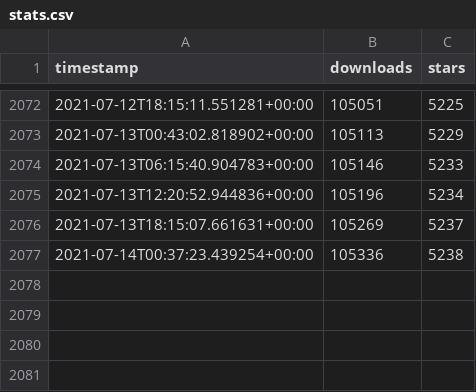
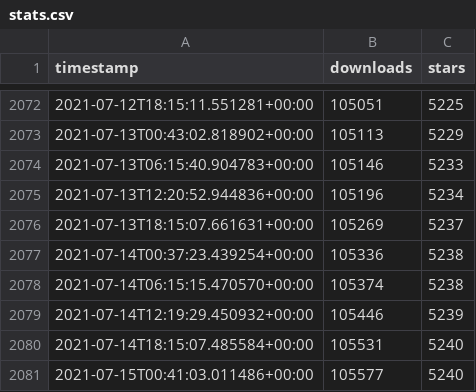
Before and after one commit to ActivityWatch/activitywatch.github.io, a CSV file: stats/data/stats.csv, drawn as a sheet; only a part is shown, gaps mark what is left out.

```diff
--- a/stats/data/stats.csv
+++ b/stats/data/stats.csv
@@ -2077 +2077,5 @@ timestamp,downloads,stars
 2021-07-14T00:37:23.439254+00:00,105336,5238
+2021-07-14T06:15:15.470570+00:00,105374,5238
+2021-07-14T12:19:29.450932+00:00,105446,5239
+2021-07-14T18:15:07.485584+00:00,105531,5240
+2021-07-15T00:41:03.011486+00:00,105577,5240
```
Also changed, not shown: 4 other files.
